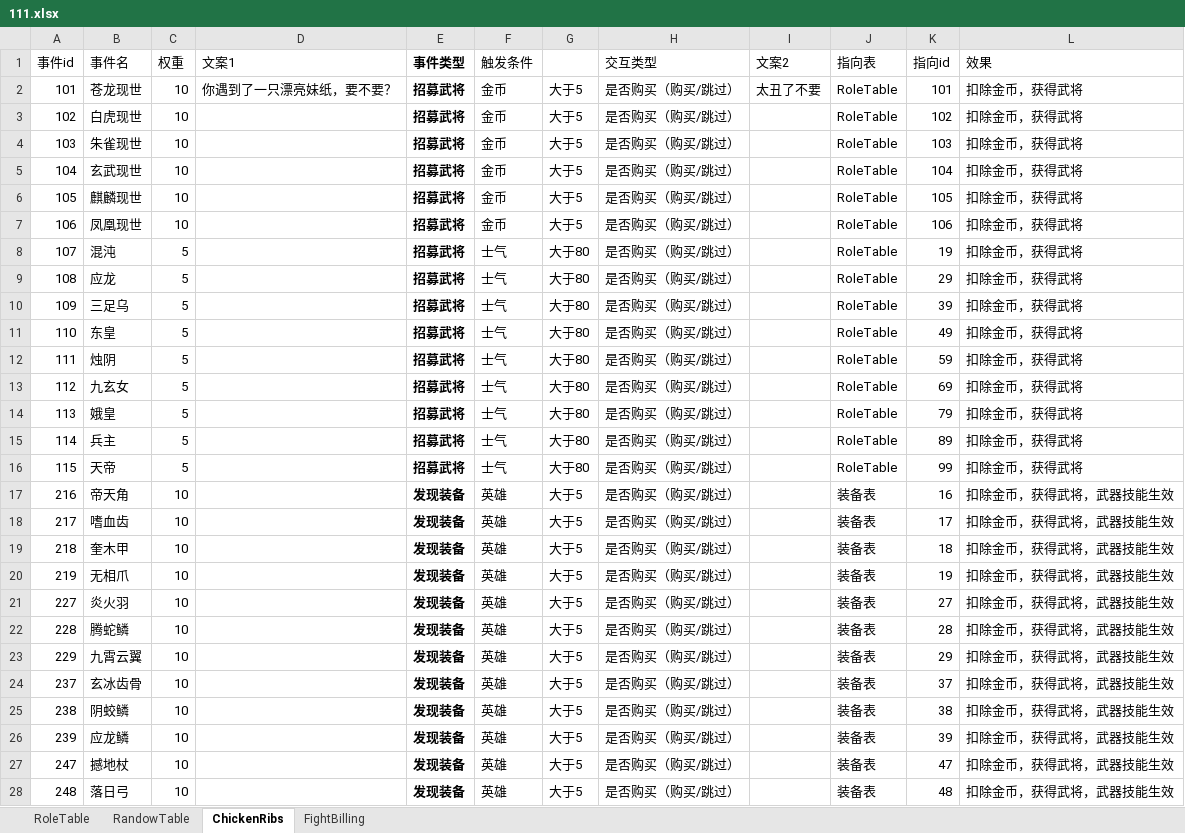
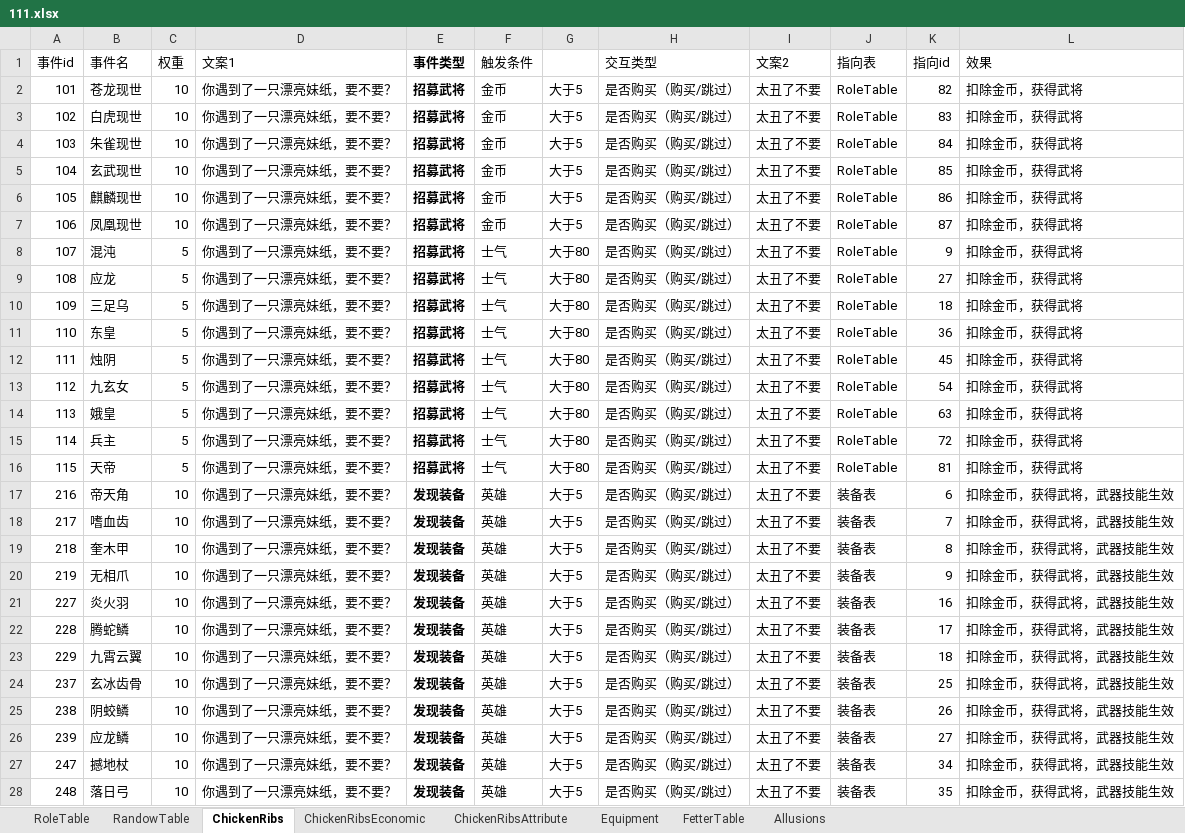
Before and after one commit to MiYanLiang/GameCommon, an Excel workbook: ThreeKillGame/Assets/StreamingAssets/TableFiles/111.xlsx, sheet ChickenRibs, drawn as a sheet; only a part is shown; values as stored, in another font and other column widths than the file's, no borders; the diff covers the shown part only; the diff names each change by its address in the sheet, - before the commit and + after, or states it on an @@ line.

```diff
--- a/ThreeKillGame/Assets/StreamingAssets/TableFiles/111.xlsx (sheet ChickenRibs)
+++ b/ThreeKillGame/Assets/StreamingAssets/TableFiles/111.xlsx (sheet ChickenRibs)
-sheet tab: FightBilling
+sheet tab: ChickenRibsEconomic
+sheet tab: ChickenRibsAttribute
+sheet tab: Equipment
+sheet tab: FetterTable
+sheet tab: Allusions
-K2 (指向id): 101
+K2 (指向id): 82
-D3:D28 (文案1): (empty)
+D3:D28 (文案1): 你遇到了一只漂亮妹纸，要不要？
-I3:I28 (文案2): (empty)
+I3:I28 (文案2): 太丑了不要
-K3 (指向id): 102
+K3 (指向id): 83
-K4 (指向id): 103
+K4 (指向id): 84
-K5 (指向id): 104
+K5 (指向id): 85
-K6 (指向id): 105
+K6 (指向id): 86
-K7 (指向id): 106
+K7 (指向id): 87
-K8 (指向id): 19
+K8 (指向id): 9
-K9 (指向id): 29
+K9 (指向id): 27
-K10 (指向id): 39
+K10 (指向id): 18
-K11 (指向id): 49
+K11 (指向id): 36
-K12 (指向id): 59
+K12 (指向id): 45
-K13 (指向id): 69
+K13 (指向id): 54
-K14 (指向id): 79
+K14 (指向id): 63
-K15 (指向id): 89
+K15 (指向id): 72
-K16 (指向id): 99
+K16 (指向id): 81
-K17 (指向id): 16
+K17 (指向id): 6
-K18 (指向id): 17
+K18 (指向id): 7
-K19 (指向id): 18
+K19 (指向id): 8
-K20 (指向id): 19
+K20 (指向id): 9
-K21 (指向id): 27
+K21 (指向id): 16
-K22 (指向id): 28
+K22 (指向id): 17
-K23 (指向id): 29
+K23 (指向id): 18
-K24 (指向id): 37
+K24 (指向id): 25
-K25 (指向id): 38
+K25 (指向id): 26
-K26 (指向id): 39
+K26 (指向id): 27
-K27 (指向id): 47
+K27 (指向id): 34
-K28 (指向id): 48
+K28 (指向id): 35
```
Also changed, not shown: 144 edited cells elsewhere in this sheet, sheet ChickenRibsEconomic, sheet RoleTable, 4 other files.
